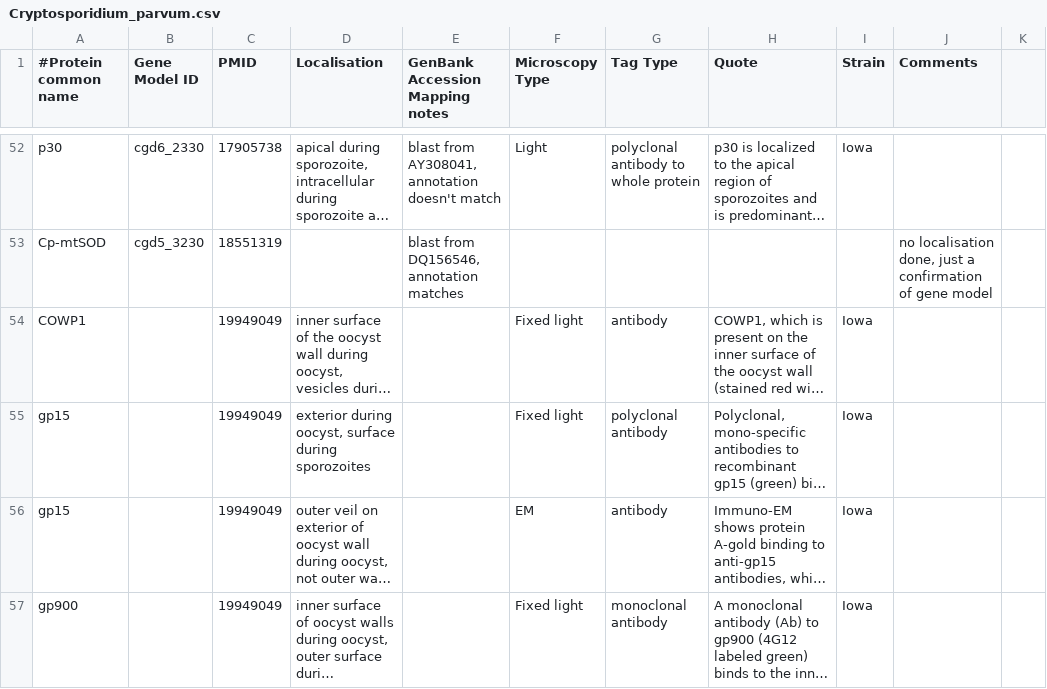
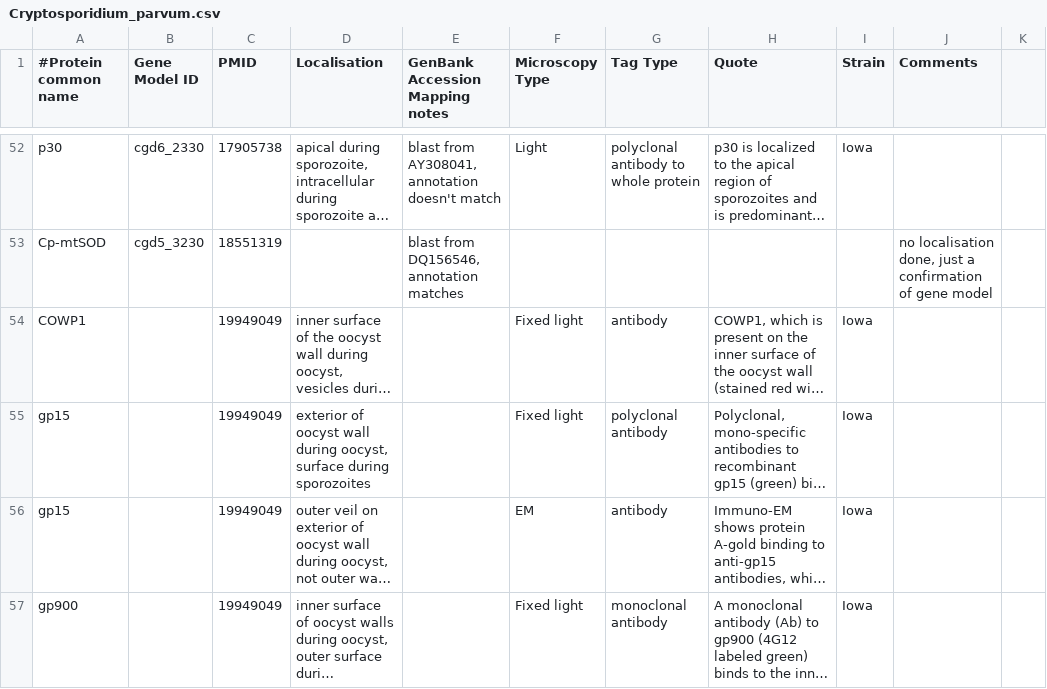
Before and after one commit to wwood/ApiLoc, a CSV file: raw_data/Cryptosporidium_parvum.csv, drawn as a sheet; only a part is shown, gaps mark what is left out; long unchanged cells end in …; the diff names each change by its address in the sheet, - before the commit and + after, or states it on an @@ line.

```diff
--- a/raw_data/Cryptosporidium_parvum.csv
+++ b/raw_data/Cryptosporidium_parvum.csv
-D55 (Localisation): exterior during oocyst,…
+D55 (Localisation): exterior of oocyst wall during oocyst,…
```
Also changed, not shown: 2 other files.
